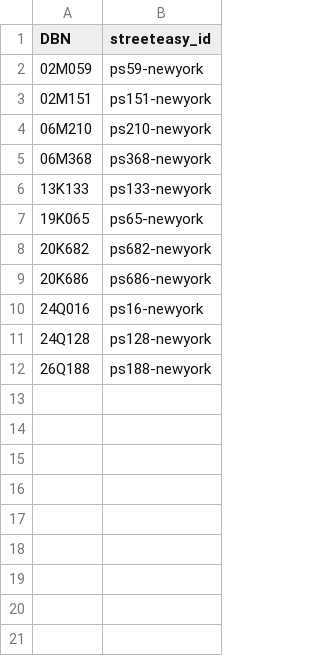
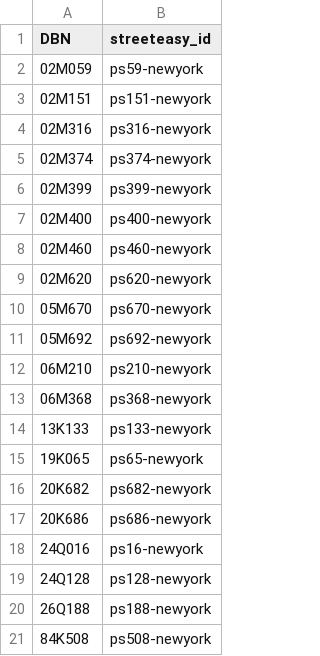
Before and after one commit to msr-ds3/public-schools, a CSV file: schools/elementary_schools_newyork.csv, drawn as a sheet; the diff names each change by its address in the sheet, - before the commit and + after, or states it on an @@ line.

```diff
--- a/schools/elementary_schools_newyork.csv
+++ b/schools/elementary_schools_newyork.csv
+row 4: 02M316 | ps316-newyork
+row 5: 02M374 | ps374-newyork
+row 6: 02M399 | ps399-newyork
+row 7: 02M400 | ps400-newyork
+row 8: 02M460 | ps460-newyork
+row 9: 02M620 | ps620-newyork
+row 10: 05M670 | ps670-newyork
+row 11: 05M692 | ps692-newyork
+row 21: 84K508 | ps508-newyork
```
Also changed, not shown: schools/elementary_schools_bronx.csv, schools/elementary_schools_brooklyn.csv, 8 other files.
